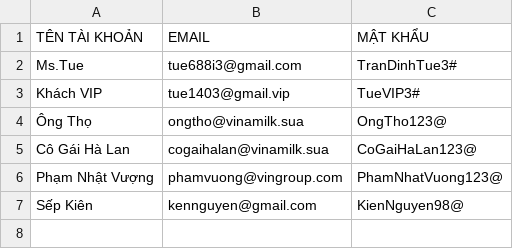
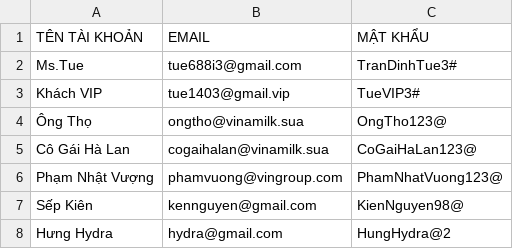
Before and after one commit to tuepi/Case-Module-2, a CSV file: out/production/beverage_order_management_app/data_file/user.csv, drawn as a sheet; the diff names each change by its address in the sheet, - before the commit and + after, or states it on an @@ line.

```diff
--- a/out/production/beverage_order_management_app/data_file/user.csv
+++ b/out/production/beverage_order_management_app/data_file/user.csv
+row 8: Hưng Hydra | hydra@gmail.com | HungHydra@2
```
Also changed, not shown: out/production/beverage_order_management_app/data_file/beverage.csv, out/production/beverage_order_management_app/data_file/order.csv, 21 other files.
